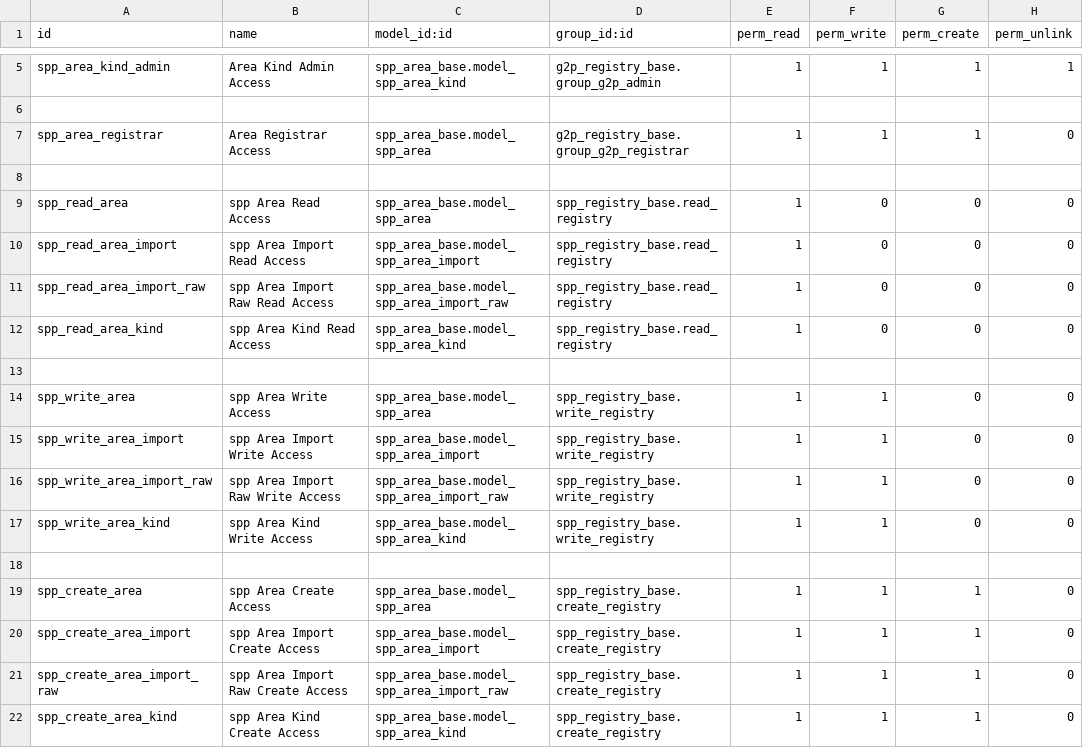
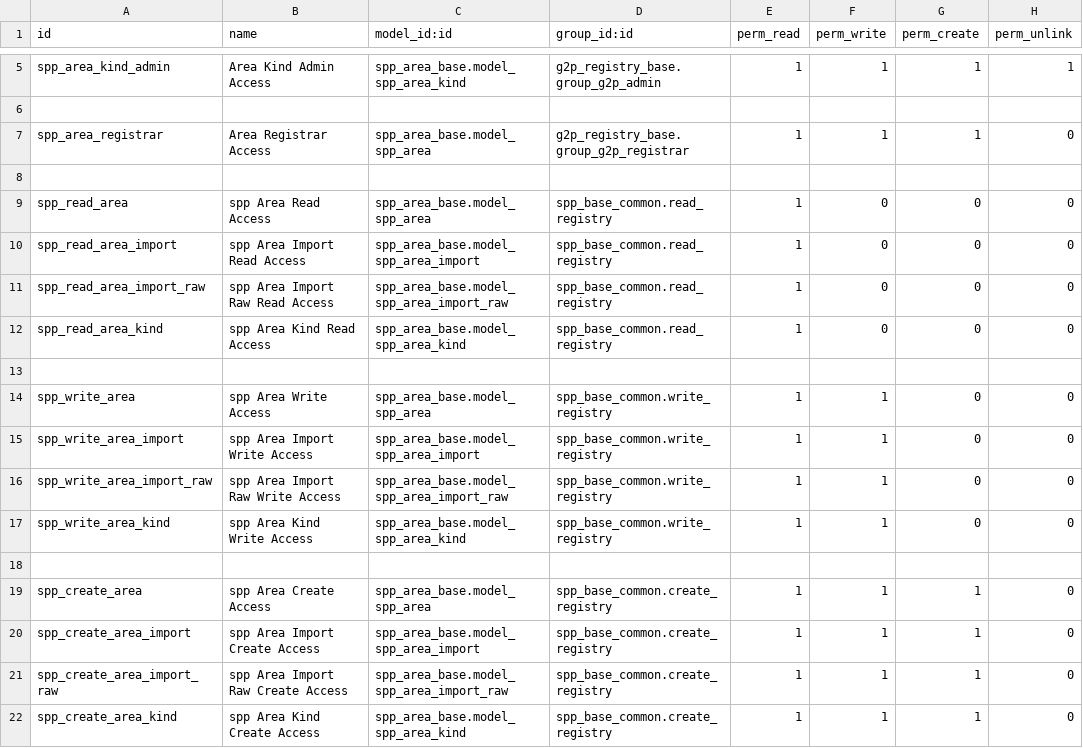
Before and after one commit to OpenSPP/openspp-modules, a CSV file: spp_area/security/ir.model.access.csv, drawn as a sheet; only a part is shown, gaps mark what is left out.

```diff
--- a/spp_area/security/ir.model.access.csv
+++ b/spp_area/security/ir.model.access.csv
@@ -8,15 +8,15 @@ spp_area_registrar,Area Registrar Access,spp_area_base.model_spp_area,g2p_regist
 
-spp_read_area,spp Area Read Access,spp_area_base.model_spp_area,spp_registry_base.read_registry,1,0,0,0
-spp_read_area_import,spp Area Import Read Access,spp_area_base.model_spp_area_import,spp_registry_base.read_registry,1,0,0,0
-spp_read_area_import_raw,spp Area Import Raw Read Access,spp_area_base.model_spp_area_import_raw,spp_registry_base.read_registry,1,0,0,0
-spp_read_area_kind,spp Area Kind Read Access,spp_area_base.model_spp_area_kind,spp_registry_base.read_registry,1,0,0,0
+spp_read_area,spp Area Read Access,spp_area_base.model_spp_area,spp_base_common.read_registry,1,0,0,0
+spp_read_area_import,spp Area Import Read Access,spp_area_base.model_spp_area_import,spp_base_common.read_registry,1,0,0,0
+spp_read_area_import_raw,spp Area Import Raw Read Access,spp_area_base.model_spp_area_import_raw,spp_base_common.read_registry,1,0,0,0
+spp_read_area_kind,spp Area Kind Read Access,spp_area_base.model_spp_area_kind,spp_base_common.read_registry,1,0,0,0
 
-spp_write_area,spp Area Write Access,spp_area_base.model_spp_area,spp_registry_base.write_registry,1,1,0,0
-spp_write_area_import,spp Area Import Write Access,spp_area_base.model_spp_area_import,spp_registry_base.write_registry,1,1,0,0
-spp_write_area_import_raw,spp Area Import Raw Write Access,spp_area_base.model_spp_area_import_raw,spp_registry_base.write_registry,1,1,0,0
-spp_write_area_kind,spp Area Kind Write Access,spp_area_base.model_spp_area_kind,spp_registry_base.write_registry,1,1,0,0
+spp_write_area,spp Area Write Access,spp_area_base.model_spp_area,spp_base_common.write_registry,1,1,0,0
+spp_write_area_import,spp Area Import Write Access,spp_area_base.model_spp_area_import,spp_base_common.write_registry,1,1,0,0
+spp_write_area_import_raw,spp Area Import Raw Write Access,spp_area_base.model_spp_area_import_raw,spp_base_common.write_registry,1,1,0,0
+spp_write_area_kind,spp Area Kind Write Access,spp_area_base.model_spp_area_kind,spp_base_common.write_registry,1,1,0,0
 
-spp_create_area,spp Area Create Access,spp_area_base.model_spp_area,spp_registry_base.create_registry,1,1,1,0
-spp_create_area_import,spp Area Import Create Access,spp_area_base.model_spp_area_import,spp_registry_base.create_registry,1,1,1,0
-spp_create_area_import_raw,spp Area Import Raw Create Access,spp_area_base.model_spp_area_import_raw,spp_registry_base.create_registry,1,1,1,0
-spp_create_area_kind,spp Area Kind Create Access,spp_area_base.model_spp_area_kind,spp_registry_base.create_registry,1,1,1,0
+spp_create_area,spp Area Create Access,spp_area_base.model_spp_area,spp_base_common.create_registry,1,1,1,0
+spp_create_area_import,spp Area Import Create Access,spp_area_base.model_spp_area_import,spp_base_common.create_registry,1,1,1,0
+spp_create_area_import_raw,spp Area Import Raw Create Access,spp_area_base.model_spp_area_import_raw,spp_base_common.create_registry,1,1,1,0
+spp_create_area_kind,spp Area Kind Create Access,spp_area_base.model_spp_area_kind,spp_base_common.create_registry,1,1,1,0
```
Also changed, not shown: spp_base_common/security/ir.model.access.csv, spp_idqueue/security/ir.model.access.csv, 20 other files.
